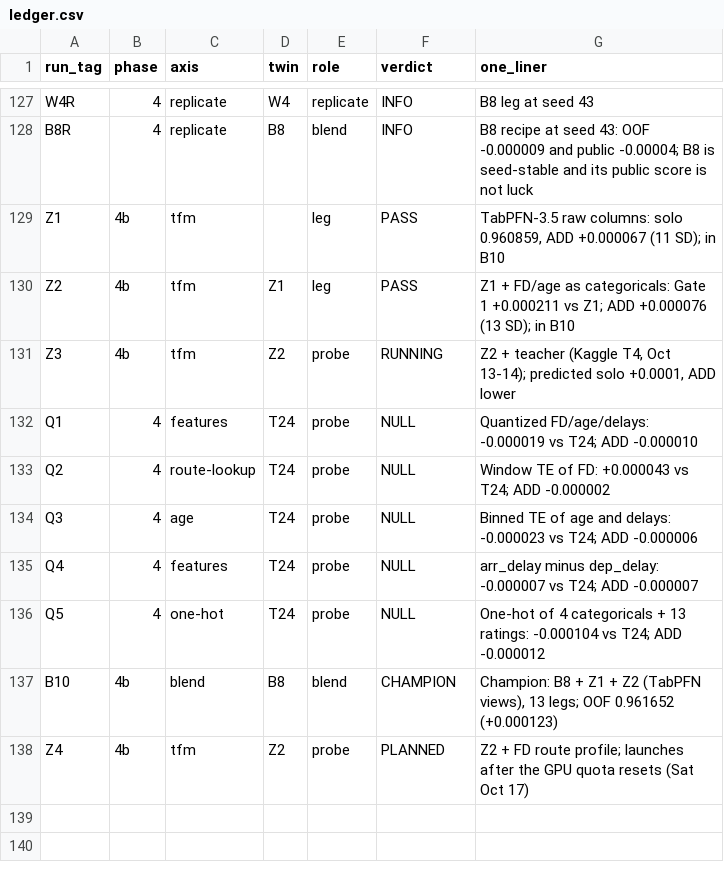
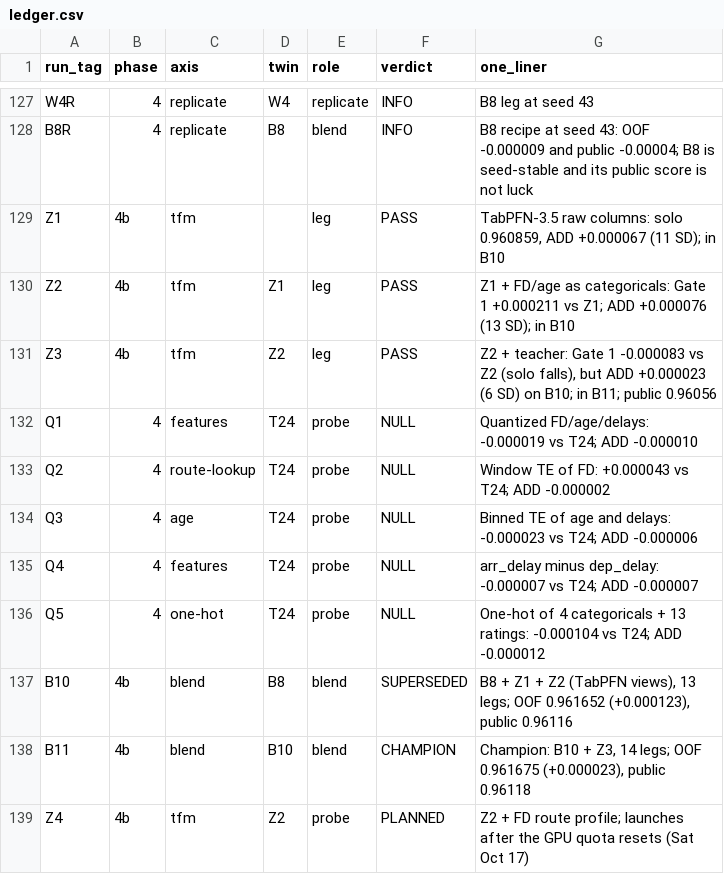
Before and after one commit to gccarno/kaggle_playground_s6e10, a CSV file: experiments/ledger.csv, drawn as a sheet; only a part is shown, gaps mark what is left out.

```diff
--- a/experiments/ledger.csv
+++ b/experiments/ledger.csv
@@ -130,3 +130,3 @@ Z1,4b,tfm,,leg,PASS,"TabPFN-3.5 raw columns: solo 0.960859, ADD +0.000067 (11 SD
 Z2,4b,tfm,Z1,leg,PASS,Z1 + FD/age as categoricals: Gate 1 +0.000211 vs Z1; ADD +0.000076 (13 SD); in B10
-Z3,4b,tfm,Z2,probe,RUNNING,"Z2 + teacher (Kaggle T4, Oct 13-14); predicted solo +0.0001, ADD lower"
+Z3,4b,tfm,Z2,leg,PASS,"Z2 + teacher: Gate 1 -0.000083 vs Z2 (solo falls), but ADD +0.000023 (6 SD) on B10; in B11; public 0.96056"
 Q1,4,features,T24,probe,NULL,Quantized FD/age/delays: -0.000019 vs T24; ADD -0.000010
@@ -136,3 +136,4 @@ Q4,4,features,T24,probe,NULL,arr_delay minus dep_delay: -0.000007 vs T24; ADD -0
 Q5,4,one-hot,T24,probe,NULL,One-hot of 4 categoricals + 13 ratings: -0.000104 vs T24; ADD -0.000012
-B10,4b,blend,B8,blend,CHAMPION,"Champion: B8 + Z1 + Z2 (TabPFN views), 13 legs; OOF 0.961652 (+0.000123)"
+B10,4b,blend,B8,blend,SUPERSEDED,"B8 + Z1 + Z2 (TabPFN views), 13 legs; OOF 0.961652 (+0.000123), public 0.96116"
+B11,4b,blend,B10,blend,CHAMPION,"Champion: B10 + Z3, 14 legs; OOF 0.961675 (+0.000023), public 0.96118"
 Z4,4b,tfm,Z2,probe,PLANNED,Z2 + FD route profile; launches after the GPU quota resets (Sat Oct 17)
```
Also changed, not shown: experiments/axes.csv, experiments/runs.csv, 5 other files.
